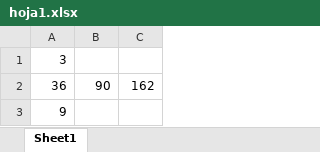
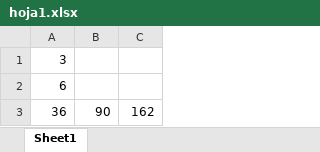
Before and after one commit to sofiamuneramd/Dia_23_09abril, an Excel workbook: hoja1.xlsx, sheet Sheet1, drawn as a sheet; values as stored, in another font and other column widths than the file's, no borders; removed rows and columns are numbered as before the commit, all else as after; the diff names each change by its address in the sheet, - before the commit and + after, or states it on an @@ line.

Commit message:
new

```diff
--- a/hoja1.xlsx (sheet Sheet1)
+++ b/hoja1.xlsx (sheet Sheet1)
+row 2: 6
-row 3: 9
```
